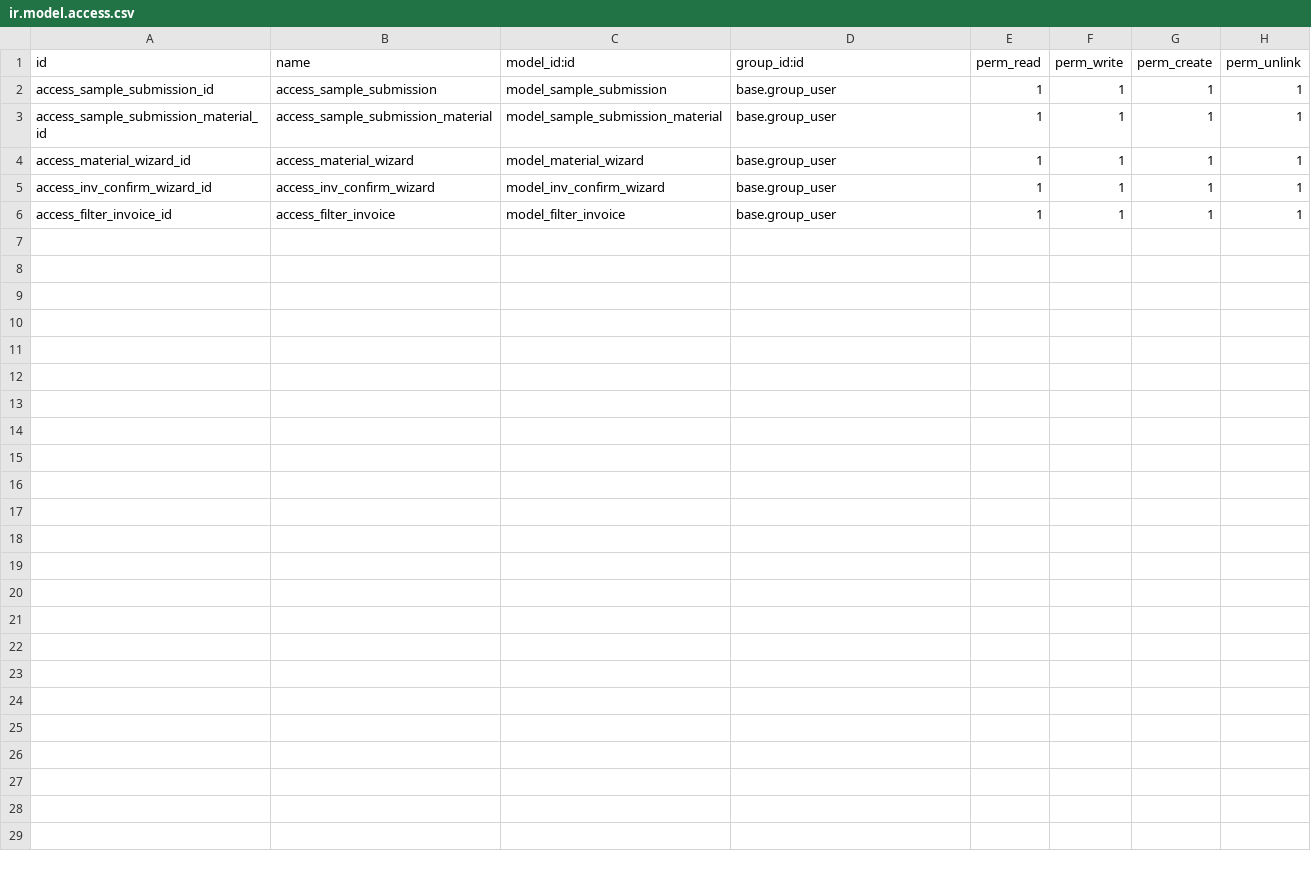
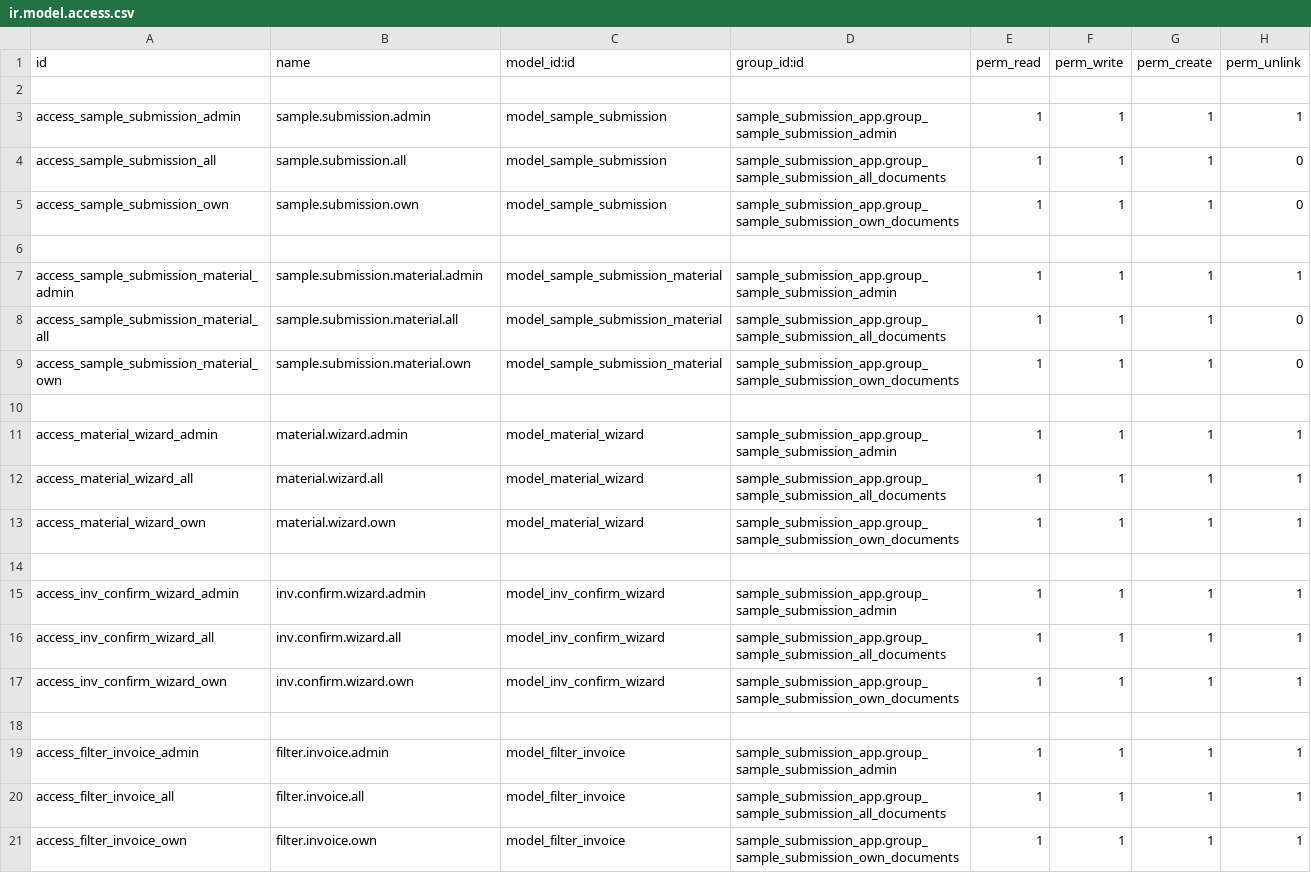
Before and after one commit to am-niz/Odoo-16-sample_submission_app, a CSV file: security/ir.model.access.csv, drawn as a sheet.

Commit message:
Access privileges are setted, can set the privileges as 'Administrator', 'All Document', and Own Document'

```diff
--- a/security/ir.model.access.csv
+++ b/security/ir.model.access.csv
@@ -1,6 +1,21 @@
 id,name,model_id:id,group_id:id,perm_read,perm_write,perm_create,perm_unlink
-access_sample_submission_id,access_sample_submission,model_sample_submission,base.group_user,1,1,1,1
-access_sample_submission_material_id,access_sample_submission_material,model_sample_submission_material,base.group_user,1,1,1,1
-access_material_wizard_id,access_material_wizard,model_material_wizard,base.group_user,1,1,1,1
-access_inv_confirm_wizard_id,access_inv_confirm_wizard,model_inv_confirm_wizard,base.group_user,1,1,1,1
-access_filter_invoice_id,access_filter_invoice,model_filter_invoice,base.group_user,1,1,1,1
+
+access_sample_submission_admin,sample.submission.admin,model_sample_submission,sample_submission_app.group_sample_submission_admin,1,1,1,1
+access_sample_submission_all,sample.submission.all,model_sample_submission,sample_submission_app.group_sample_submission_all_documents,1,1,1,0
+access_sample_submission_own,sample.submission.own,model_sample_submission,sample_submission_app.group_sample_submission_own_documents,1,1,1,0
+
+access_sample_submission_material_admin,sample.submission.material.admin,model_sample_submission_material,sample_submission_app.group_sample_submission_admin,1,1,1,1
+access_sample_submission_material_all,sample.submission.material.all,model_sample_submission_material,sample_submission_app.group_sample_submission_all_documents,1,1,1,0
+access_sample_submission_material_own,sample.submission.material.own,model_sample_submission_material,sample_submission_app.group_sample_submission_own_documents,1,1,1,0
+
+access_material_wizard_admin,material.wizard.admin,model_material_wizard,sample_submission_app.group_sample_submission_admin,1,1,1,1
+access_material_wizard_all,material.wizard.all,model_material_wizard,sample_submission_app.group_sample_submission_all_documents,1,1,1,1
+access_material_wizard_own,material.wizard.own,model_material_wizard,sample_submission_app.group_sample_submission_own_documents,1,1,1,1
+
+access_inv_confirm_wizard_admin,inv.confirm.wizard.admin,model_inv_confirm_wizard,sample_submission_app.group_sample_submission_admin,1,1,1,1
+access_inv_confirm_wizard_all,inv.confirm.wizard.all,model_inv_confirm_wizard,sample_submission_app.group_sample_submission_all_documents,1,1,1,1
+access_inv_confirm_wizard_own,inv.confirm.wizard.own,model_inv_confirm_wizard,sample_submission_app.group_sample_submission_own_documents,1,1,1,1
+
+access_filter_invoice_admin,filter.invoice.admin,model_filter_invoice,sample_submission_app.group_sample_submission_admin,1,1,1,1
+access_filter_invoice_all,filter.invoice.all,model_filter_invoice,sample_submission_app.group_sample_submission_all_documents,1,1,1,1
+access_filter_invoice_own,filter.invoice.own,model_filter_invoice,sample_submission_app.group_sample_submission_own_documents,1,1,1,1
```
Also changed, not shown: 14 other files.
